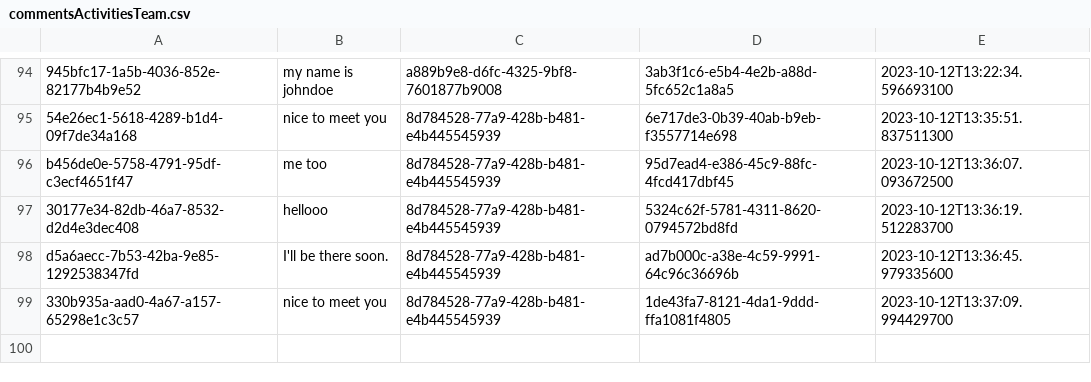
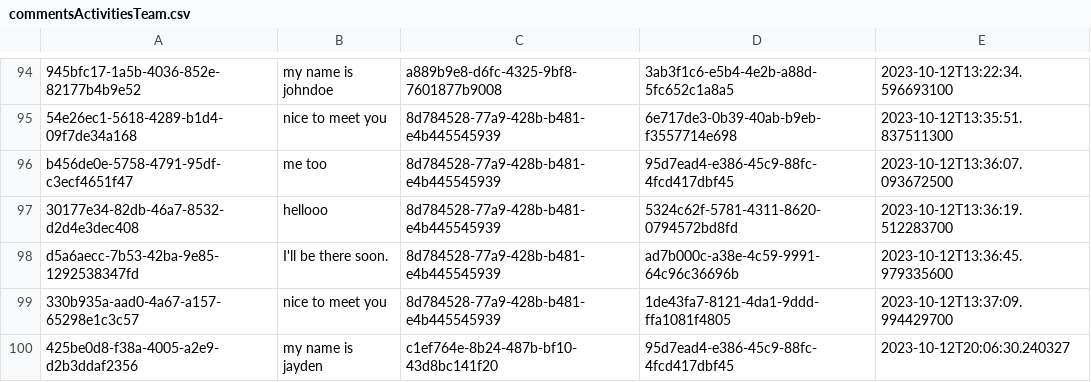
Before and after one commit to Teerut26/Java-Project, a CSV file: data/csv/commentsActivitiesTeam.csv, drawn as a sheet; only a part is shown, gaps mark what is left out.

```diff
--- a/data/csv/commentsActivitiesTeam.csv
+++ b/data/csv/commentsActivitiesTeam.csv
@@ -99 +99,2 @@ d5a6aecc-7b53-42ba-9e85-1292538347fd,I'll be there soon.,8d784528-77a9-428b-b481
 330b935a-aad0-4a67-a157-65298e1c3c57,nice to meet you,8d784528-77a9-428b-b481-e4b445545939,1de43fa7-8121-4da1-9ddd-ffa1081f4805,2023-10-12T13:37:09.994429700
+425be0d8-f38a-4005-a2e9-d2b3ddaf2356,my name is jayden,c1ef764e-8b24-487b-bf10-43d8bc141f20,95d7ead4-e386-45c9-88fc-4fcd417dbf45,2023-10-12T20:06:30.240327
```
Also changed, not shown: data/csv/mtm/_userToTeam.csv, data/csv/users.csv, 19 other files.
